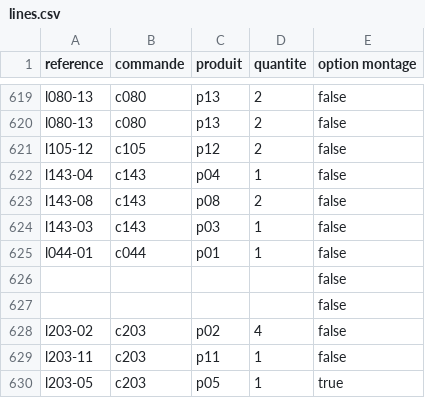
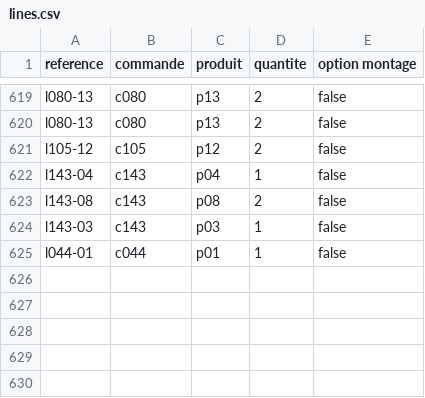
Before and after one commit to l3-miage-cl-ihm/projet-integrateur-2024-serveur-springboot-Yacineos, a CSV file: server/src/main/java/fr/uga/l3miage/integrator/utils/data/lines.csv, drawn as a sheet; only a part is shown, gaps mark what is left out.

```diff
--- a/server/src/main/java/fr/uga/l3miage/integrator/utils/data/lines.csv
+++ b/server/src/main/java/fr/uga/l3miage/integrator/utils/data/lines.csv
@@ -625,6 +625 @@ l143-03,c143,p03,1,false
 l044-01,c044,p01,1,false
-,,,,false
-,,,,false
-l203-02,c203,p02,4,false
-l203-11,c203,p11,1,false
-l203-05,c203,p05,1,true
```
Also changed, not shown: 1 other file.
